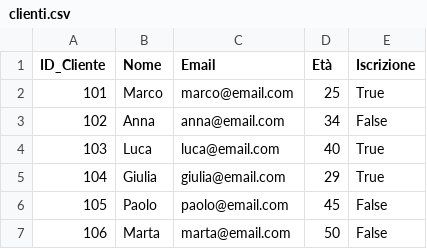
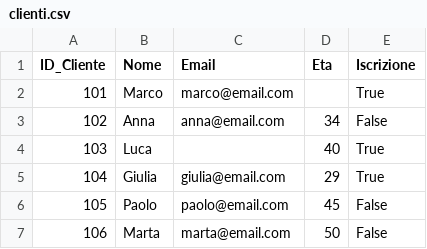
Before and after one commit to emanueleumberto/ITSDataAnalyst, a CSV file: python/clienti.csv, drawn as a sheet.

```diff
--- a/python/clienti.csv
+++ b/python/clienti.csv
@@ -1,5 +1,5 @@
-ID_Cliente,Nome,Email,Età,Iscrizione
-101,Marco,marco@email.com,25,True
+ID_Cliente,Nome,Email,Eta,Iscrizione
+101,Marco,marco@email.com,,True
 102,Anna,anna@email.com,34,False
-103,Luca,luca@email.com,40,True
+103,Luca,,40,True
 104,Giulia,giulia@email.com,29,True
```
Also changed, not shown: python/ordini.csv, 2 other files.
